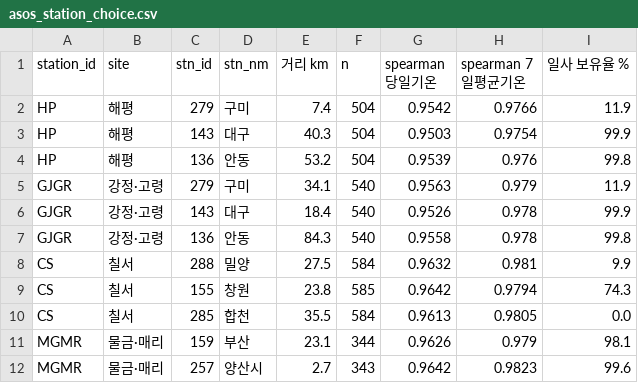
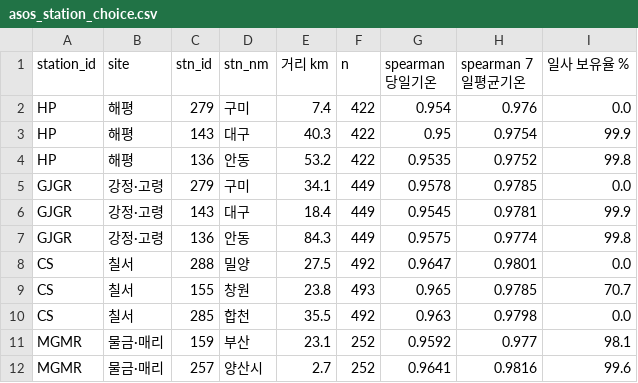
Before and after one commit to LeeJaeHaeng/AlgaeCast, a CSV file: reports/eda/asos_station_choice.csv, drawn as a sheet; only a part is shown; the diff covers the shown part only.

```diff
--- a/reports/eda/asos_station_choice.csv
+++ b/reports/eda/asos_station_choice.csv
@@ -1,12 +1,12 @@
 station_id,site,stn_id,stn_nm,거리 km,n,spearman 당일기온,spearman 7일평균기온,일사 보유율 %
-HP,해평,279,구미,7.4,504,0.9542,0.9766,11.9
-HP,해평,143,대구,40.3,504,0.9503,0.9754,99.9
-HP,해평,136,안동,53.2,504,0.9539,0.976,99.8
-GJGR,강정·고령,279,구미,34.1,540,0.9563,0.979,11.9
-GJGR,강정·고령,143,대구,18.4,540,0.9526,0.978,99.9
-GJGR,강정·고령,136,안동,84.3,540,0.9558,0.978,99.8
-CS,칠서,288,밀양,27.5,584,0.9632,0.981,9.9
-CS,칠서,155,창원,23.8,585,0.9642,0.9794,74.3
-CS,칠서,285,합천,35.5,584,0.9613,0.9805,0.0
-MGMR,물금·매리,159,부산,23.1,344,0.9626,0.979,98.1
-MGMR,물금·매리,257,양산시,2.7,343,0.9642,0.9823,99.6
+HP,해평,279,구미,7.4,422,0.954,0.976,0.0
+HP,해평,143,대구,40.3,422,0.95,0.9754,99.9
+HP,해평,136,안동,53.2,422,0.9535,0.9752,99.8
+GJGR,강정·고령,279,구미,34.1,449,0.9578,0.9785,0.0
+GJGR,강정·고령,143,대구,18.4,449,0.9545,0.9781,99.9
+GJGR,강정·고령,136,안동,84.3,449,0.9575,0.9774,99.8
+CS,칠서,288,밀양,27.5,492,0.9647,0.9801,0.0
+CS,칠서,155,창원,23.8,493,0.965,0.9785,70.7
+CS,칠서,285,합천,35.5,492,0.963,0.9798,0.0
+MGMR,물금·매리,159,부산,23.1,252,0.9592,0.977,98.1
+MGMR,물금·매리,257,양산시,2.7,252,0.9641,0.9816,99.6
```
Also changed, not shown: 13 edited cells elsewhere in this file, 42 other files.
